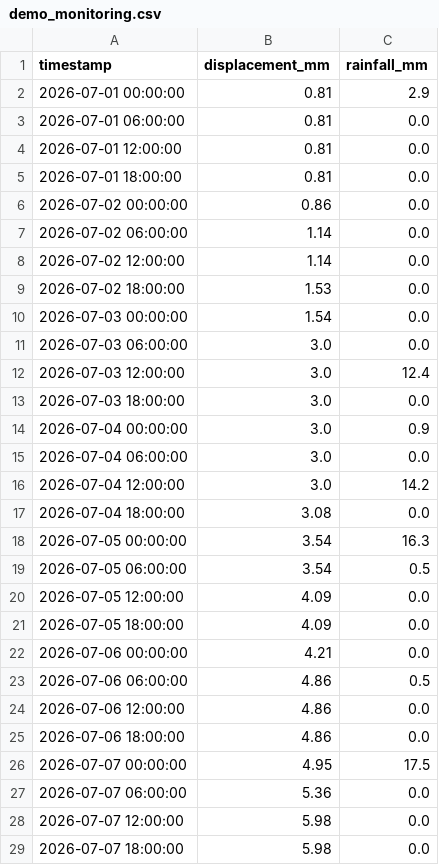
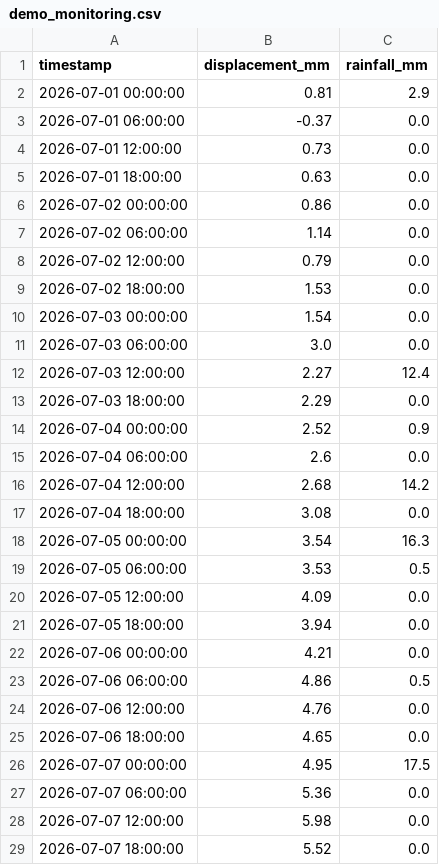
Before and after one commit to abhinitrkl03-hub/dumpsafe-ai, a CSV file: data/demo_monitoring.csv, drawn as a sheet; only a part is shown; the diff covers the shown part only.

```diff
--- a/data/demo_monitoring.csv
+++ b/data/demo_monitoring.csv
@@ -2,8 +2,8 @@ timestamp,displacement_mm,rainfall_mm
 2026-07-01 00:00:00,0.81,2.9
-2026-07-01 06:00:00,0.81,0.0
-2026-07-01 12:00:00,0.81,0.0
-2026-07-01 18:00:00,0.81,0.0
+2026-07-01 06:00:00,-0.37,0.0
+2026-07-01 12:00:00,0.73,0.0
+2026-07-01 18:00:00,0.63,0.0
 2026-07-02 00:00:00,0.86,0.0
 2026-07-02 06:00:00,1.14,0.0
-2026-07-02 12:00:00,1.14,0.0
+2026-07-02 12:00:00,0.79,0.0
 2026-07-02 18:00:00,1.53,0.0
@@ -11,16 +11,16 @@ timestamp,displacement_mm,rainfall_mm
 2026-07-03 06:00:00,3.0,0.0
-2026-07-03 12:00:00,3.0,12.4
-2026-07-03 18:00:00,3.0,0.0
-2026-07-04 00:00:00,3.0,0.9
-2026-07-04 06:00:00,3.0,0.0
-2026-07-04 12:00:00,3.0,14.2
+2026-07-03 12:00:00,2.27,12.4
+2026-07-03 18:00:00,2.29,0.0
+2026-07-04 00:00:00,2.52,0.9
+2026-07-04 06:00:00,2.6,0.0
+2026-07-04 12:00:00,2.68,14.2
 2026-07-04 18:00:00,3.08,0.0
 2026-07-05 00:00:00,3.54,16.3
-2026-07-05 06:00:00,3.54,0.5
+2026-07-05 06:00:00,3.53,0.5
 2026-07-05 12:00:00,4.09,0.0
-2026-07-05 18:00:00,4.09,0.0
+2026-07-05 18:00:00,3.94,0.0
 2026-07-06 00:00:00,4.21,0.0
 2026-07-06 06:00:00,4.86,0.5
-2026-07-06 12:00:00,4.86,0.0
-2026-07-06 18:00:00,4.86,0.0
+2026-07-06 12:00:00,4.76,0.0
+2026-07-06 18:00:00,4.65,0.0
 2026-07-07 00:00:00,4.95,17.5
@@ -28,2 +28,2 @@ timestamp,displacement_mm,rainfall_mm
 2026-07-07 12:00:00,5.98,0.0
-2026-07-07 18:00:00,5.98,0.0
+2026-07-07 18:00:00,5.52,0.0
```
Also changed, not shown: 34 edited cells elsewhere in this file, data/real_cases.csv, 23 other files.
